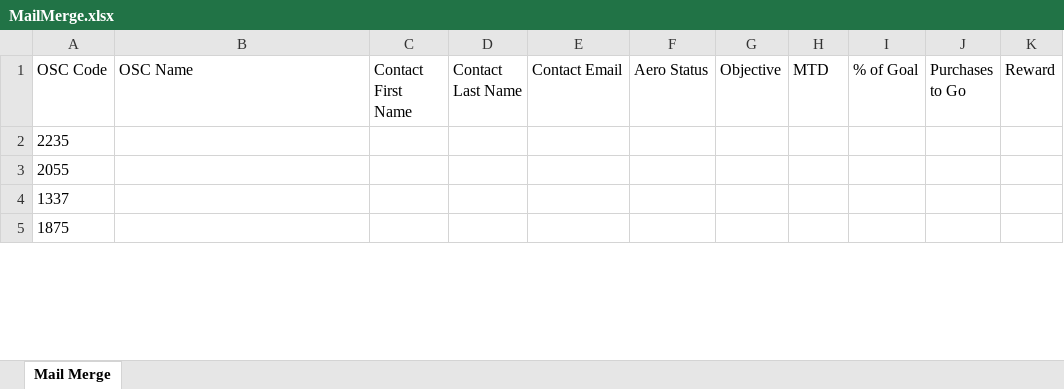
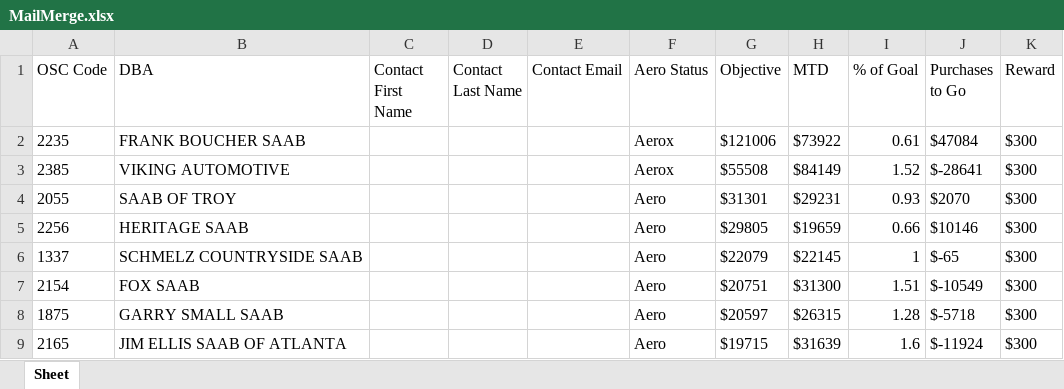
Before and after one commit to psittikul/python, an Excel workbook: MailMerge.xlsx, sheet Sheet, drawn as a sheet; only a part is shown; values as stored, in another font and other column widths than the file's, no borders; addresses are those after the commit; the diff covers the shown part only; the diff names each change by its address in the sheet, - before the commit and + after, or states it on an @@ line.

Commit message:
Figure out how to format percents and money, do correct function on close, add in emails, etc.

```diff
--- a/MailMerge.xlsx (sheet Sheet)
+++ b/MailMerge.xlsx (sheet Sheet)
-sheet tab: Mail Merge
+sheet tab: Sheet
-B1: OSC Name
+B1: DBA
-B2 (DBA): (empty)
+B2 (DBA): FRANK BOUCHER SAAB
-F2 (Aero Status): (empty)
+F2 (Aero Status): Aerox
-G2 (Objective): (empty)
+G2 (Objective): $121006
-H2 (MTD): (empty)
+H2 (MTD): $73922
-I2 (% of Goal): (empty)
+I2 (% of Goal): 0.61
-J2 (Purchases to Go): (empty)
+J2 (Purchases to Go): $47084
-K2 (Reward): (empty)
+K2 (Reward): $300
+row 3: 2385 | VIKING AUTOMOTIVE |  |  |  | Aerox | $55508 | $84149 | 1.52 | $-28641 | $300
-B4 (DBA): (empty)
+B4 (DBA): SAAB OF TROY
-F4 (Aero Status): (empty)
+F4 (Aero Status): Aero
-G4 (Objective): (empty)
+G4 (Objective): $31301
-H4 (MTD): (empty)
+H4 (MTD): $29231
-I4 (% of Goal): (empty)
+I4 (% of Goal): 0.93
-J4 (Purchases to Go): (empty)
+J4 (Purchases to Go): $2070
-K4 (Reward): (empty)
+K4 (Reward): $300
+row 5: 2256 | HERITAGE SAAB |  |  |  | Aero | $29805 | $19659 | 0.66 | $10146 | $300
-B6 (DBA): (empty)
+B6 (DBA): SCHMELZ COUNTRYSIDE SAAB
-F6 (Aero Status): (empty)
+F6 (Aero Status): Aero
-G6 (Objective): (empty)
+G6 (Objective): $22079
-H6 (MTD): (empty)
+H6 (MTD): $22145
-I6 (% of Goal): (empty)
+I6 (% of Goal): 1
-J6 (Purchases to Go): (empty)
+J6 (Purchases to Go): $-65
-K6 (Reward): (empty)
+K6 (Reward): $300
+row 7: 2154 | FOX SAAB |  |  |  | Aero | $20751 | $31300 | 1.51 | $-10549 | $300
-B8 (DBA): (empty)
+B8 (DBA): GARRY SMALL SAAB
-F8 (Aero Status): (empty)
+F8 (Aero Status): Aero
-G8 (Objective): (empty)
+G8 (Objective): $20597
-H8 (MTD): (empty)
+H8 (MTD): $26315
-I8 (% of Goal): (empty)
+I8 (% of Goal): 1.28
-J8 (Purchases to Go): (empty)
+J8 (Purchases to Go): $-5718
-K8 (Reward): (empty)
+K8 (Reward): $300
+row 9: 2165 | JIM ELLIS SAAB OF ATLANTA |  |  |  | Aero | $19715 | $31639 | 1.6 | $-11924 | $300
```
Also changed, not shown: 126 added rows and 385 edited cells elsewhere in this sheet, 3 other files.
